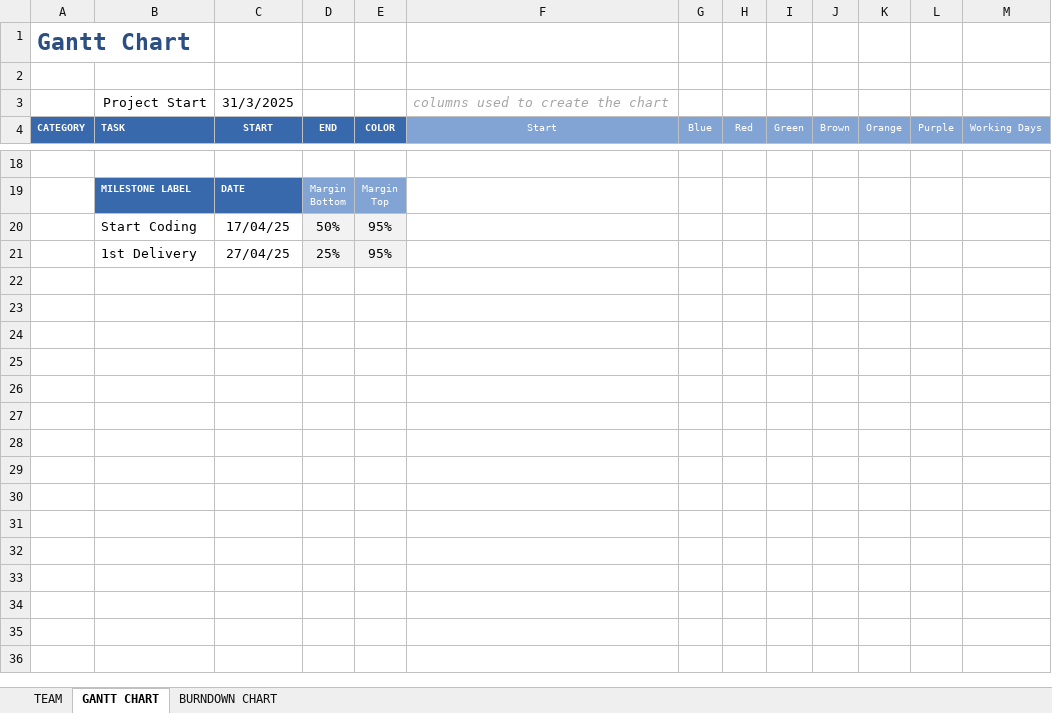
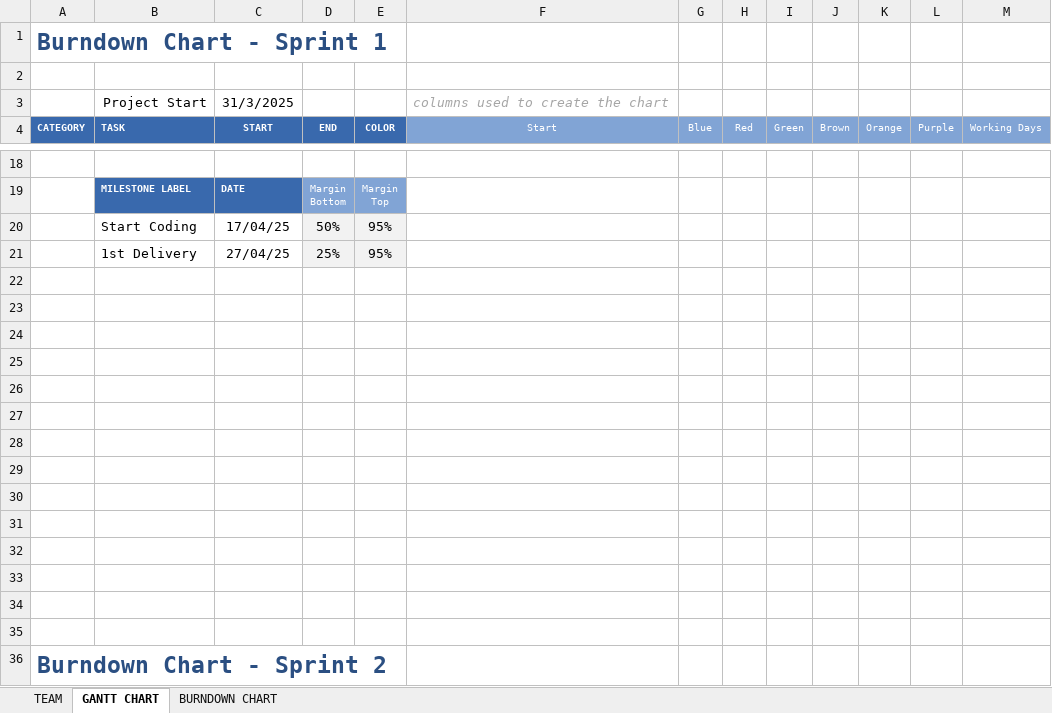
Before and after one commit to luislamy/msp, an Excel workbook: Charts.xlsx, sheet GANTT CHART, drawn as a sheet; only a part is shown, gaps mark what is left out; values as stored, in another font and other column widths than the file's, no borders; charts and pictures not drawn; the diff names each change by its address in the sheet, - before the commit and + after, or states it on an @@ line.

```diff
--- a/Charts.xlsx (sheet GANTT CHART)
+++ b/Charts.xlsx (sheet GANTT CHART)
-A1 (CATEGORY): Gantt Chart
+A1 (CATEGORY): Burndown Chart - Sprint 1
+row 22: (empty)
+row 23: (empty)
+row 24: (empty)
+row 25: (empty)
+row 26: (empty)
+row 27: (empty)
+row 28: (empty)
+row 29: (empty)
+row 30: (empty)
+row 31: (empty)
+row 32: (empty)
+row 33: (empty)
+row 34: (empty)
+row 35: (empty)
+row 36: Burndown Chart - Sprint 2
```
Also changed, not shown: sheet BURNDOWN CHART, 1 other file.
